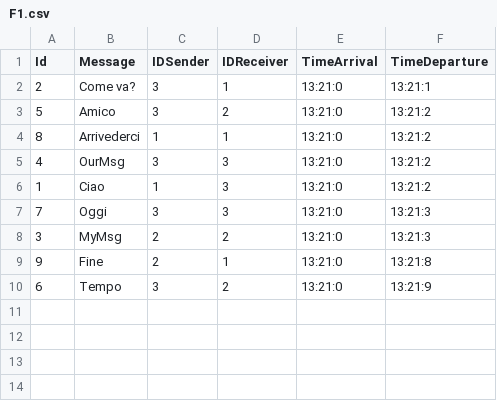
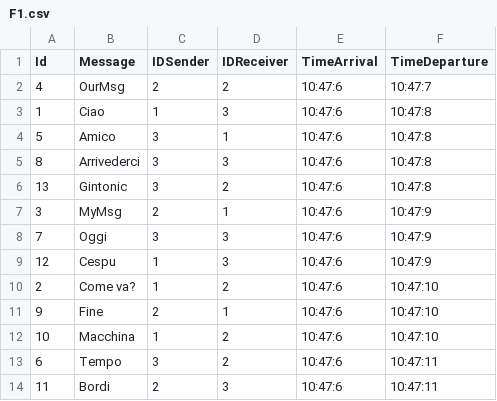
Before and after one commit to Bordi00/OS-project-20-21, a CSV file: OutputFiles/F1.csv, drawn as a sheet.

```diff
--- a/OutputFiles/F1.csv
+++ b/OutputFiles/F1.csv
@@ -1,10 +1,14 @@
 Id;Message;IDSender;IDReceiver;TimeArrival;TimeDeparture
-2;Come va?;3;1;13:21:0;13:21:1
-5;Amico;3;2;13:21:0;13:21:2
-8;Arrivederci;1;1;13:21:0;13:21:2
-4;OurMsg;3;3;13:21:0;13:21:2
-1;Ciao;1;3;13:21:0;13:21:2
-7;Oggi;3;3;13:21:0;13:21:3
-3;MyMsg;2;2;13:21:0;13:21:3
-9;Fine;2;1;13:21:0;13:21:8
-6;Tempo;3;2;13:21:0;13:21:9
+4;OurMsg;2;2;10:47:6;10:47:7
+1;Ciao;1;3;10:47:6;10:47:8
+5;Amico;3;1;10:47:6;10:47:8
+8;Arrivederci;3;3;10:47:6;10:47:8
+13;Gintonic;3;2;10:47:6;10:47:8
+3;MyMsg;2;1;10:47:6;10:47:9
+7;Oggi;3;3;10:47:6;10:47:9
+12;Cespu;1;3;10:47:6;10:47:9
+2;Come va?;1;2;10:47:6;10:47:10
+9;Fine;2;1;10:47:6;10:47:10
+10;Macchina;1;2;10:47:6;10:47:10
+6;Tempo;3;2;10:47:6;10:47:11
+11;Bordi;2;3;10:47:6;10:47:11
```
Also changed, not shown: InputFiles/F0.csv, OutputFiles/F10.csv, 13 other files.
